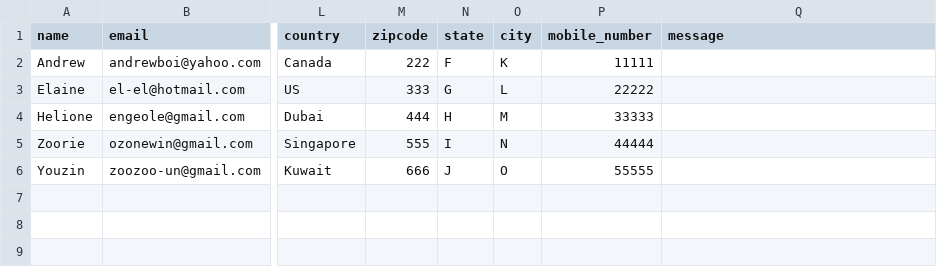
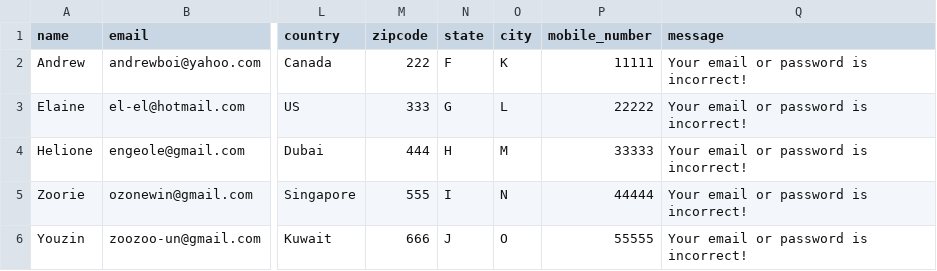
Before and after one commit to cchao-ayan/automation-exercise-playwright-test, a CSV file: src/test-assets/users/Users.csv, drawn as a sheet; only a part is shown, gaps mark what is left out; the diff names each change by its address in the sheet, - before the commit and + after, or states it on an @@ line.

```diff
--- a/src/test-assets/users/Users.csv
+++ b/src/test-assets/users/Users.csv
-Q2:Q6 (message): (empty)
+Q2:Q6 (message): Your email or password is incorrect!
```
Also changed, not shown: 3 other files.
